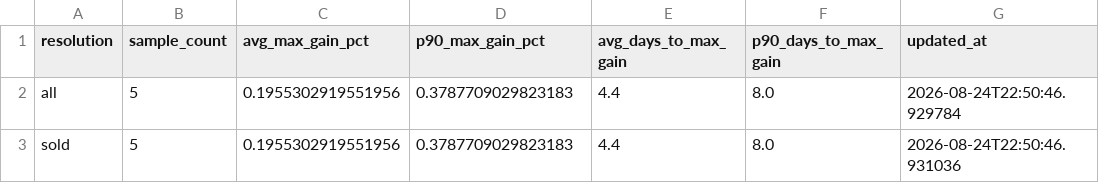
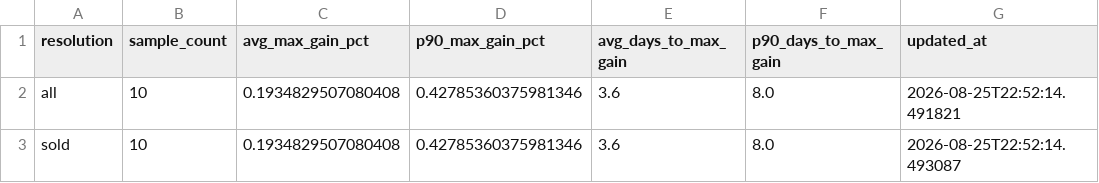
Before and after one commit to kgb1970-gh/stock-crash-tracker, a CSV file: data/indicators.csv, drawn as a sheet.

```diff
--- a/data/indicators.csv
+++ b/data/indicators.csv
@@ -1,3 +1,3 @@
 resolution,sample_count,avg_max_gain_pct,p90_max_gain_pct,avg_days_to_max_gain,p90_days_to_max_gain,updated_at
-all,5,0.1955302919551956,0.3787709029823183,4.4,8.0,2026-08-24T22:50:46.929784
-sold,5,0.1955302919551956,0.3787709029823183,4.4,8.0,2026-08-24T22:50:46.931036
+all,10,0.1934829507080408,0.42785360375981346,3.6,8.0,2026-08-25T22:52:14.491821
+sold,10,0.1934829507080408,0.42785360375981346,3.6,8.0,2026-08-25T22:52:14.493087
```
Also changed, not shown: data/alerts.csv, data/signal_outcomes.csv, 2 other files.
